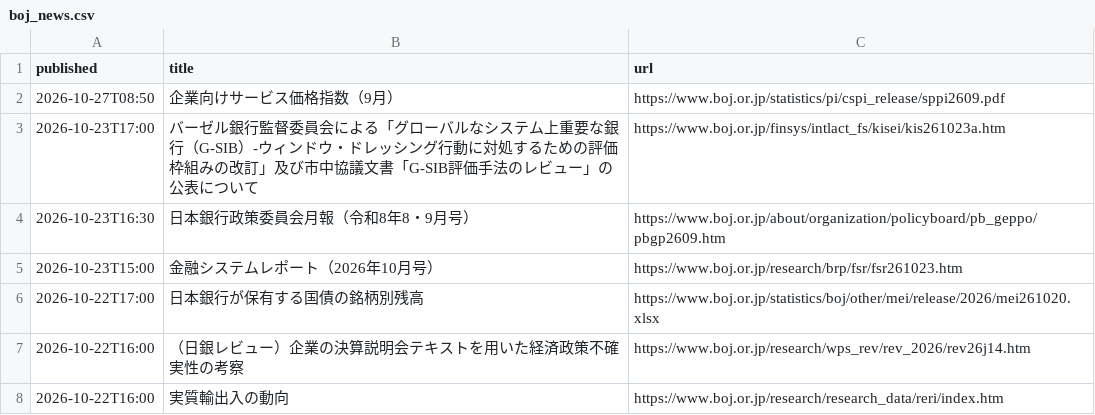
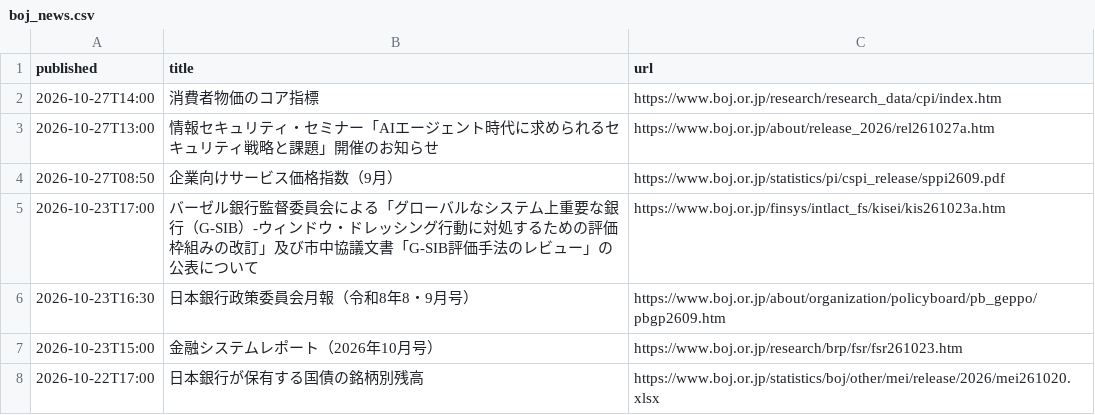
Before and after one commit to git-san-934/portal, a CSV file: boj-stats/pipeline/reports/boj_news.csv, drawn as a sheet; only a part is shown; the shorter side is filled out with more unchanged rows.

```diff
--- a/boj-stats/pipeline/reports/boj_news.csv
+++ b/boj-stats/pipeline/reports/boj_news.csv
@@ -1,2 +1,4 @@
 published,title,url
+2026-10-27T14:00,消費者物価のコア指標,https://www.boj.or.jp/research/research_data/cpi/index.htm
+2026-10-27T13:00,情報セキュリティ・セミナー「AIエージェント時代に求められるセキュリティ戦略と課題」開催のお知らせ,https://www.boj.or.jp/about/release_2026/rel261027a.htm
 2026-10-27T08:50,企業向けサービス価格指数（9月）,https://www.boj.or.jp/statistics/pi/cspi_release/sppi2609.pdf
```
Also changed, not shown: boj-stats/pipeline/data/ESTAT_IDOU_TOKYO_AREA_NET.csv, boj-stats/pipeline/data/ESTAT_IDOU_TOKYO_NET.csv, 6 other files.
